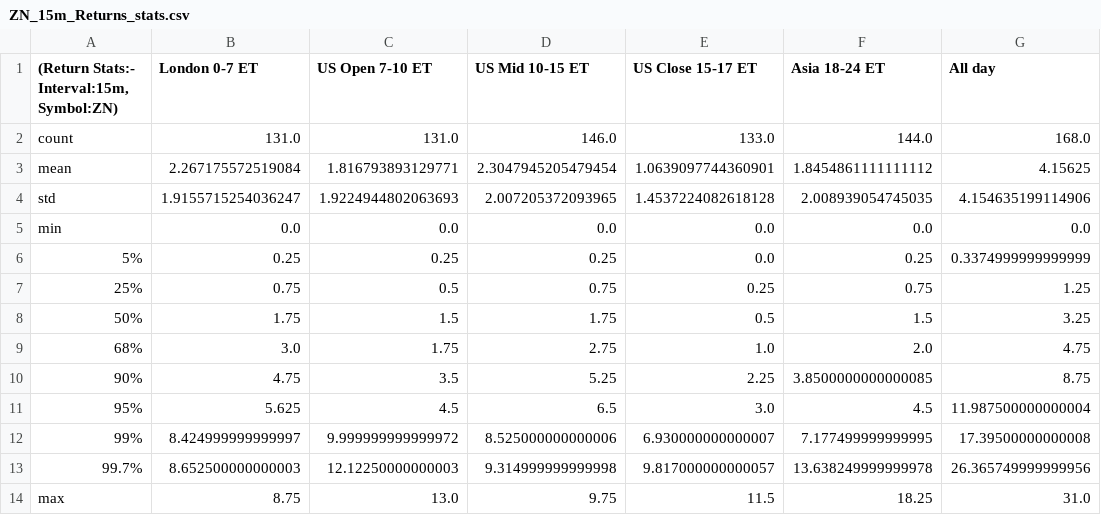
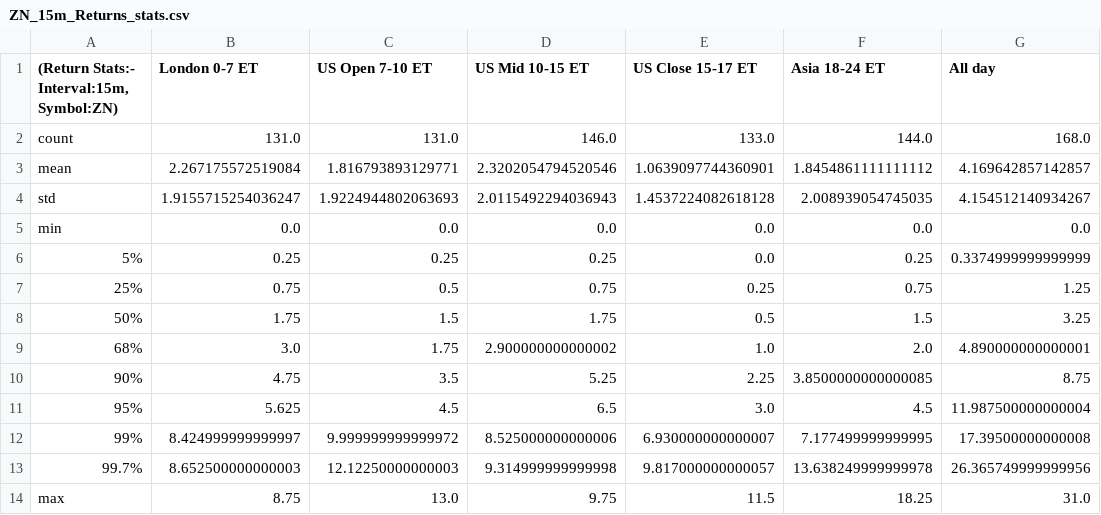
Before and after one commit to Siddhartha-Patolia/DistroDashboard, a CSV file: Intraday_data_files_stats_and_plots_folder/ZN_15m_Returns_stats.csv, drawn as a sheet.

```diff
--- a/Intraday_data_files_stats_and_plots_folder/ZN_15m_Returns_stats.csv
+++ b/Intraday_data_files_stats_and_plots_folder/ZN_15m_Returns_stats.csv
@@ -2,4 +2,4 @@
 count,131.0,131.0,146.0,133.0,144.0,168.0
-mean,2.267175572519084,1.816793893129771,2.3047945205479454,1.0639097744360901,1.8454861111111112,4.15625
-std,1.9155715254036247,1.9224944802063693,2.007205372093965,1.4537224082618128,2.008939054745035,4.154635199114906
+mean,2.267175572519084,1.816793893129771,2.3202054794520546,1.0639097744360901,1.8454861111111112,4.169642857142857
+std,1.9155715254036247,1.9224944802063693,2.0115492294036943,1.4537224082618128,2.008939054745035,4.154512140934267
 min,0.0,0.0,0.0,0.0,0.0,0.0
@@ -8,3 +8,3 @@ min,0.0,0.0,0.0,0.0,0.0,0.0
 50%,1.75,1.5,1.75,0.5,1.5,3.25
-68%,3.0,1.75,2.75,1.0,2.0,4.75
+68%,3.0,1.75,2.900000000000002,1.0,2.0,4.890000000000001
 90%,4.75,3.5,5.25,2.25,3.8500000000000085,8.75
```
Also changed, not shown: Intraday_data_files_stats_and_plots_folder/All_day_latest_custom_days_Volatility_Returns_1d_ZN.csv, Intraday_data_files_stats_and_plots_folder/All_day_latest_custom_days_Volatility_Returns_1h_ZN.csv, 38 other files.
